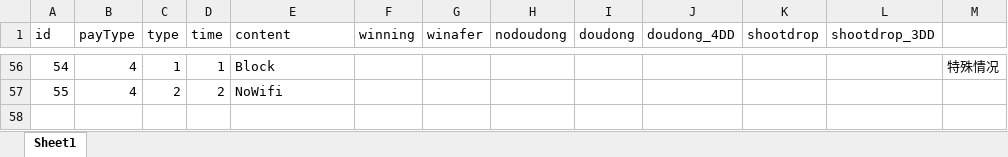
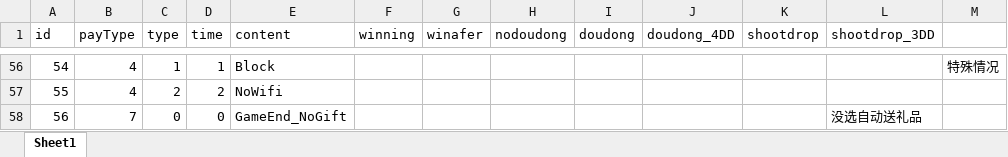
Before and after one commit to jhz-niulongjie/wawajigame, an Excel workbook: Assets/VoiceType_5.xlsx, sheet Sheet1, drawn as a sheet; only a part is shown, gaps mark what is left out; values as stored, in another font and other column widths than the file's, no borders; the diff names each change by its address in the sheet, - before the commit and + after, or states it on an @@ line.

```diff
--- a/Assets/VoiceType_5.xlsx (sheet Sheet1)
+++ b/Assets/VoiceType_5.xlsx (sheet Sheet1)
+row 58: 56 | 7 | 0 | 0 | GameEnd_NoGift |  |  |  |  |  |  | 没选自动送礼品
```
Also changed, not shown: Assets/VoiceContent_3.xlsx, Assets/VoiceContent_5.xlsx, 29 other files.
